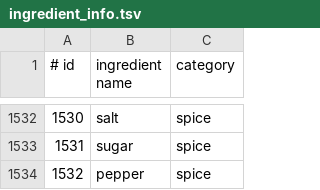
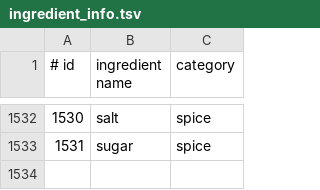
Before and after one commit to RaivoKoot/HackathonFoodRecipeProject, a TSV file: python model/data/ingredient_info.tsv, drawn as a sheet; only a part is shown, gaps mark what is left out.

Commit message:
removed duplicate entry in ingredient dataset and recomputed ingredient matrix

```diff
--- a/python model/data/ingredient_info.tsv
+++ b/python model/data/ingredient_info.tsv
@@ -1533,2 +1533 @@
 1531	sugar	spice
-1532	pepper	spice
```
Also changed, not shown: 3 other files.
